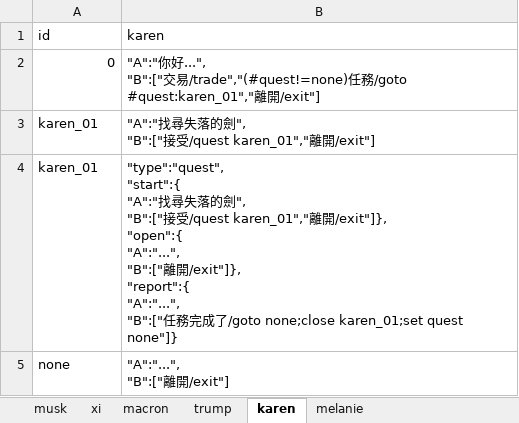
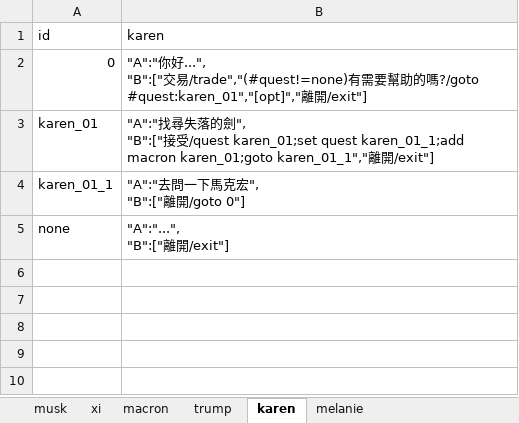
Before and after one commit to bwm0822/game_02, an Excel workbook: xls/dialog.xlsx, sheet karen, drawn as a sheet; values as stored, in another font and other column widths than the file's, no borders; removed rows and columns are numbered as before the commit, all else as after; ↵ is a line break in a cell; the diff names each change by its address in the sheet, - before the commit and + after, or states it on an @@ line.

```diff
--- a/xls/dialog.xlsx (sheet karen)
+++ b/xls/dialog.xlsx (sheet karen)
-B2 (karen): …易/trade","(#quest!=none)任務/goto #quest:karen_01","離開…
+B2 (karen): …易/trade","(#quest!=none)有需要幫助的嗎?/goto #quest:karen_01","[opt]","離開…
-row 3: karen_01 | "A":"找尋失落的劍", ↵ "B":["接受/quest karen_01","離開/exit"]
-B3 (karen): "type":"quest", ↵ "start":{ ↵ "A":"找尋失落的劍", ↵ "B":["接受/quest karen_01","離開/exit"]}, ↵ "open":{ ↵ "A":"...", ↵ "B":["離開/exit"]}, ↵ "report":{ ↵ "A":"...", ↵ "B":["任務完成了/goto none;close karen_01;set quest none"]}
+B3 (karen): "A":"找尋失落的劍", ↵ "B":["接受/quest karen_01;set quest karen_01_1;add macron karen_01;goto karen_01_1","離開/exit"]
+row 4: karen_01_1 | "A":"去問一下馬克宏", ↵ "B":["離開/goto 0"]
```
Also changed, not shown: sheet macron, xls/item.xlsx, 7 other files.
